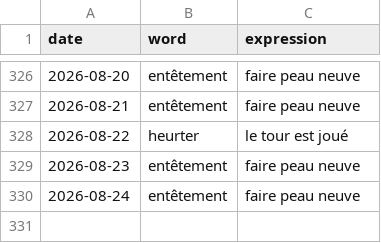
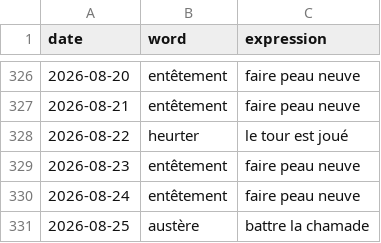
Before and after one commit to StaubOliver/wow, a CSV file: past_fr.csv, drawn as a sheet; only a part is shown, gaps mark what is left out.

```diff
--- a/past_fr.csv
+++ b/past_fr.csv
@@ -330 +330,2 @@ date;word;expression
 2026-08-24;entêtement;faire peau neuve
+2026-08-25;austère;battre la chamade
```
Also changed, not shown: past.csv, 2 other files.
